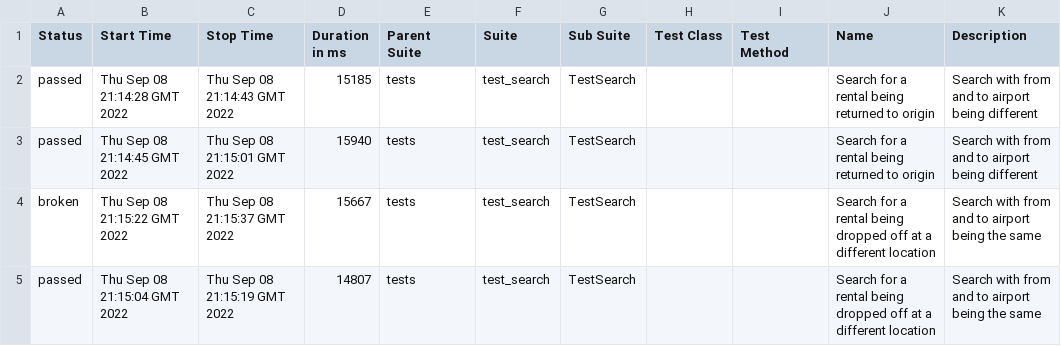
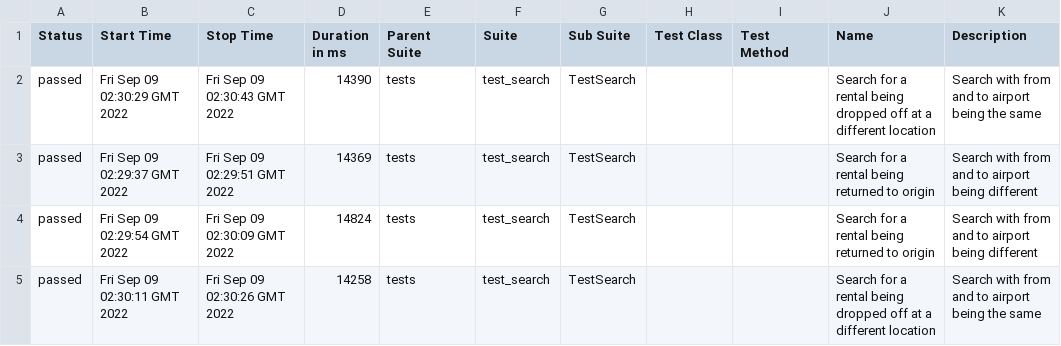
Before and after one commit to IXEguy/foxy, a CSV file: 40/data/suites.csv, drawn as a sheet.

```diff
--- a/40/data/suites.csv
+++ b/40/data/suites.csv
@@ -1,5 +1,5 @@
 "Status","Start Time","Stop Time","Duration in ms","Parent Suite","Suite","Sub Suite","Test Class","Test Method","Name","Description"
-"passed","Thu Sep 08 21:14:28 GMT 2022","Thu Sep 08 21:14:43 GMT 2022","15185","tests","test_search","TestSearch","","","Search for a rental being returned to origin","Search with from and to airport being different"
-"passed","Thu Sep 08 21:14:45 GMT 2022","Thu Sep 08 21:15:01 GMT 2022","15940","tests","test_search","TestSearch","","","Search for a rental being returned to origin","Search with from and to airport being different"
-"broken","Thu Sep 08 21:15:22 GMT 2022","Thu Sep 08 21:15:37 GMT 2022","15667","tests","test_search","TestSearch","","","Search for a rental being dropped off at a different location","Search with from and to airport being the same"
-"passed","Thu Sep 08 21:15:04 GMT 2022","Thu Sep 08 21:15:19 GMT 2022","14807","tests","test_search","TestSearch","","","Search for a rental being dropped off at a different location","Search with from and to airport being the same"
+"passed","Fri Sep 09 02:30:29 GMT 2022","Fri Sep 09 02:30:43 GMT 2022","14390","tests","test_search","TestSearch","","","Search for a rental being dropped off at a different location","Search with from and to airport being the same"
+"passed","Fri Sep 09 02:29:37 GMT 2022","Fri Sep 09 02:29:51 GMT 2022","14369","tests","test_search","TestSearch","","","Search for a rental being returned to origin","Search with from and to airport being different"
+"passed","Fri Sep 09 02:29:54 GMT 2022","Fri Sep 09 02:30:09 GMT 2022","14824","tests","test_search","TestSearch","","","Search for a rental being returned to origin","Search with from and to airport being different"
+"passed","Fri Sep 09 02:30:11 GMT 2022","Fri Sep 09 02:30:26 GMT 2022","14258","tests","test_search","TestSearch","","","Search for a rental being dropped off at a different location","Search with from and to airport being the same"
```
Also changed, not shown: 44 other files.
